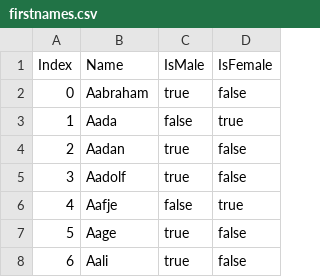
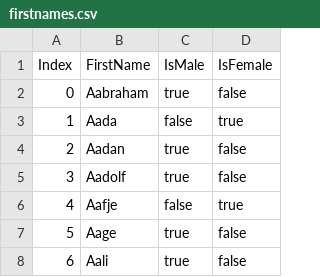
Before and after one commit to dijidiji/MW5Mercs, a CSV file: Plugins/FakeID/Content/firstnames.csv, drawn as a sheet; only a part is shown.

Commit message:
Removed the random name function Editor jank kept causing the data tables to break (and subsequently the blueprint function to read from them would break)

```diff
--- a/Plugins/FakeID/Content/firstnames.csv
+++ b/Plugins/FakeID/Content/firstnames.csv
@@ -1,2 +1,2 @@
-Index,Name,IsMale,IsFemale
+Index,FirstName,IsMale,IsFemale
 0,Aabraham,true,false
```
Also changed, not shown: Plugins/FakeID/Content/lastnames.csv, 2 other files.
